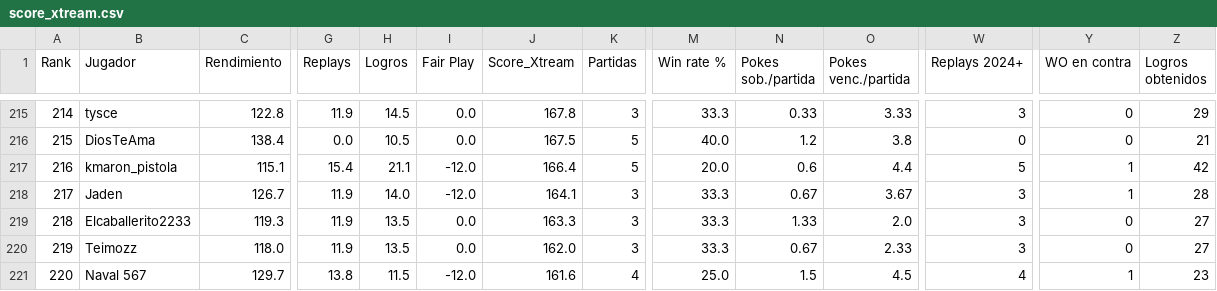
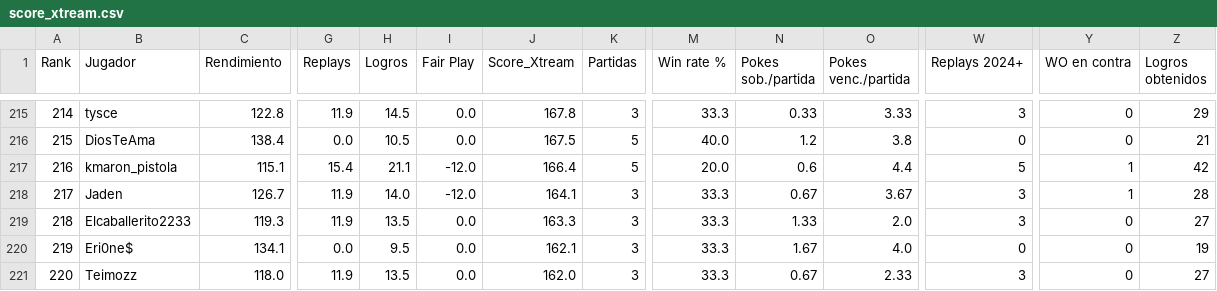
Before and after one commit to carlosacp526/dashboard-torneos-pokemon, a CSV file: data/score_xtream.csv, drawn as a sheet; only a part is shown, gaps mark what is left out; the diff covers the shown part only; the diff names each change by its address in the sheet, - before the commit and + after, or states it on an @@ line.

```diff
--- a/data/score_xtream.csv
+++ b/data/score_xtream.csv
-B220 (Jugador): Teimozz
+B220 (Jugador): Eri0ne$
-C220 (Rendimiento): 118.0
+C220 (Rendimiento): 134.1
-G220 (Replays): 11.9
+G220 (Replays): 0.0
-H220 (Logros): 13.5
+H220 (Logros): 9.5
-J220 (Score_Xtream): 162.0
+J220 (Score_Xtream): 162.1
-N220 (Pokes sob./partida): 0.67
+N220 (Pokes sob./partida): 1.67
-O220 (Pokes venc./partida): 2.33
+O220 (Pokes venc./partida): 4.0
-W220 (Replays 2024+): 3
+W220 (Replays 2024+): 0
-Z220 (Logros obtenidos): 27
+Z220 (Logros obtenidos): 19
-B221 (Jugador): Naval 567
+B221 (Jugador): Teimozz
-C221 (Rendimiento): 129.7
+C221 (Rendimiento): 118.0
-G221 (Replays): 13.8
+G221 (Replays): 11.9
-H221 (Logros): 11.5
+H221 (Logros): 13.5
-I221 (Fair Play): -12.0
+I221 (Fair Play): 0.0
-J221 (Score_Xtream): 161.6
+J221 (Score_Xtream): 162.0
-K221 (Partidas): 4
+K221 (Partidas): 3
-M221 (Win rate %): 25.0
+M221 (Win rate %): 33.3
-N221 (Pokes sob./partida): 1.5
+N221 (Pokes sob./partida): 0.67
-O221 (Pokes venc./partida): 4.5
+O221 (Pokes venc./partida): 2.33
-W221 (Replays 2024+): 4
+W221 (Replays 2024+): 3
-Y221 (WO en contra): 1
+Y221 (WO en contra): 0
-Z221 (Logros obtenidos): 23
+Z221 (Logros obtenidos): 27
```
Also changed, not shown: 75 edited cells elsewhere in this file, 42 other files.
